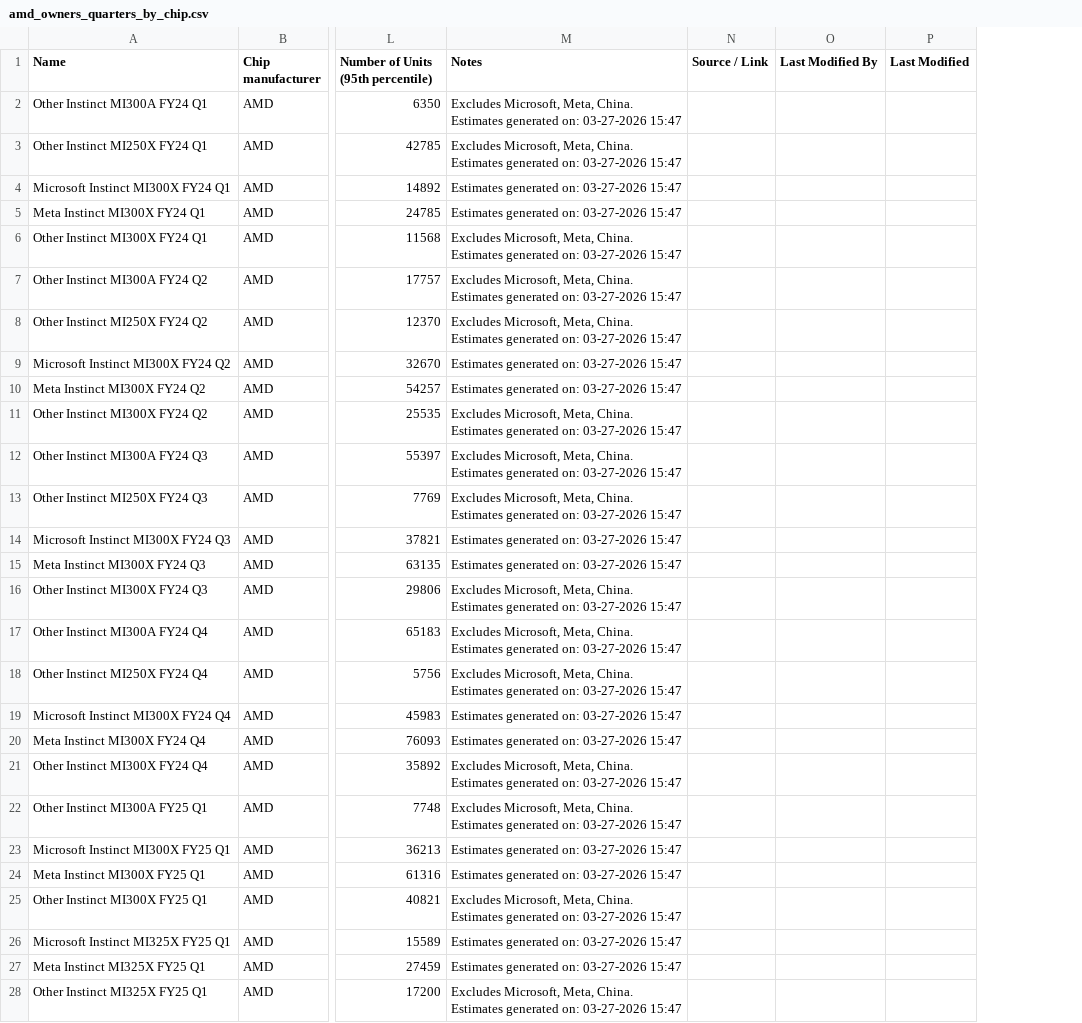
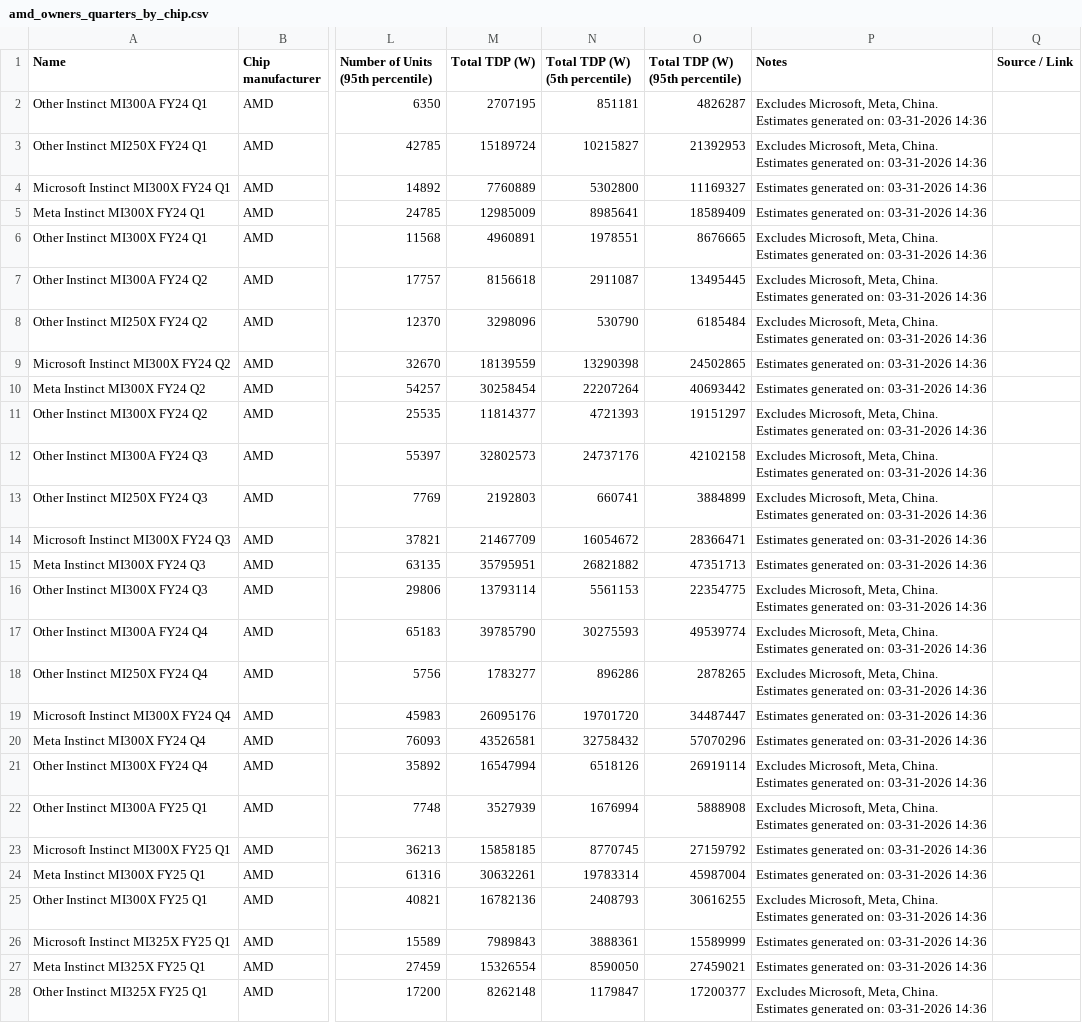
Before and after one commit to epoch-research/ai-chip-counts, a CSV file: owners_csv_export/amd_owners_quarters_by_chip.csv, drawn as a sheet; only a part is shown, gaps mark what is left out; removed rows and columns are numbered as before the commit, all else as after; the diff covers the shown part only; the diff names each change by its address in the sheet, - before the commit and + after, or states it on an @@ line.

```diff
--- a/owners_csv_export/amd_owners_quarters_by_chip.csv
+++ b/owners_csv_export/amd_owners_quarters_by_chip.csv
+column M (Total TDP (W)), rows 2-28: 2707195 | 15189724 | 7760889 | 12985009 | 4960891 | 8156618 | 3298096 | 18139559 | 30258454 | 11814377 | 32802573 | 2192803 | 21467709 | 35795951 | 13793114 | 39785790 | 1783277 | 26095176 | 43526581 | 16547994 | 3527939 | 15858185 | 30632261 | 16782136 | 7989843 | 15326554 | 8262148
+column N (Total TDP (W) (5th percentile)), rows 2-28: 851181 | 10215827 | 5302800 | 8985641 | 1978551 | 2911087 | 530790 | 13290398 | 22207264 | 4721393 | 24737176 | 660741 | 16054672 | 26821882 | 5561153 | 30275593 | 896286 | 19701720 | 32758432 | 6518126 | 1676994 | 8770745 | 19783314 | 2408793 | 3888361 | 8590050 | 1179847
+column O (Total TDP (W) (95th percentile)), rows 2-28: 4826287 | 21392953 | 11169327 | 18589409 | 8676665 | 13495445 | 6185484 | 24502865 | 40693442 | 19151297 | 42102158 | 3884899 | 28366471 | 47351713 | 22354775 | 49539774 | 2878265 | 34487447 | 57070296 | 26919114 | 5888908 | 27159792 | 45987004 | 30616255 | 15589999 | 27459021 | 17200377
-column O (Last Modified By), empty
-column P (Last Modified), empty
-P2:P3 (Notes): …generated on: 03-27-2026 15:47
+P2:P3 (Notes): …generated on: 03-31-2026 14:36
-P4:P5 (Notes): Estimates generated on: 03-27-2026 15:47
+P4:P5 (Notes): Estimates generated on: 03-31-2026 14:36
-P6:P8 (Notes): …generated on: 03-27-2026 15:47
+P6:P8 (Notes): …generated on: 03-31-2026 14:36
-P9:P10 (Notes): Estimates generated on: 03-27-2026 15:47
+P9:P10 (Notes): Estimates generated on: 03-31-2026 14:36
-P11:P13 (Notes): …generated on: 03-27-2026 15:47
+P11:P13 (Notes): …generated on: 03-31-2026 14:36
-P14:P15 (Notes): Estimates generated on: 03-27-2026 15:47
+P14:P15 (Notes): Estimates generated on: 03-31-2026 14:36
-P16:P18 (Notes): …generated on: 03-27-2026 15:47
+P16:P18 (Notes): …generated on: 03-31-2026 14:36
-P19:P20 (Notes): Estimates generated on: 03-27-2026 15:47
+P19:P20 (Notes): Estimates generated on: 03-31-2026 14:36
-P21:P22 (Notes): …generated on: 03-27-2026 15:47
+P21:P22 (Notes): …generated on: 03-31-2026 14:36
-P23:P24 (Notes): Estimates generated on: 03-27-2026 15:47
+P23:P24 (Notes): Estimates generated on: 03-31-2026 14:36
-P25 (Notes): …generated on: 03-27-2026 15:47
+P25 (Notes): …generated on: 03-31-2026 14:36
-P26:P27 (Notes): Estimates generated on: 03-27-2026 15:47
+P26:P27 (Notes): Estimates generated on: 03-31-2026 14:36
-P28 (Notes): …generated on: 03-27-2026 15:47
+P28 (Notes): …generated on: 03-31-2026 14:36
```
Also changed, not shown: 34 edited cells elsewhere in this file, owners_csv_export/amd_owners_cumulative_by_chip.csv, owners_csv_export/nvidia_owners_cumulative_totals.csv, 39 other files.
